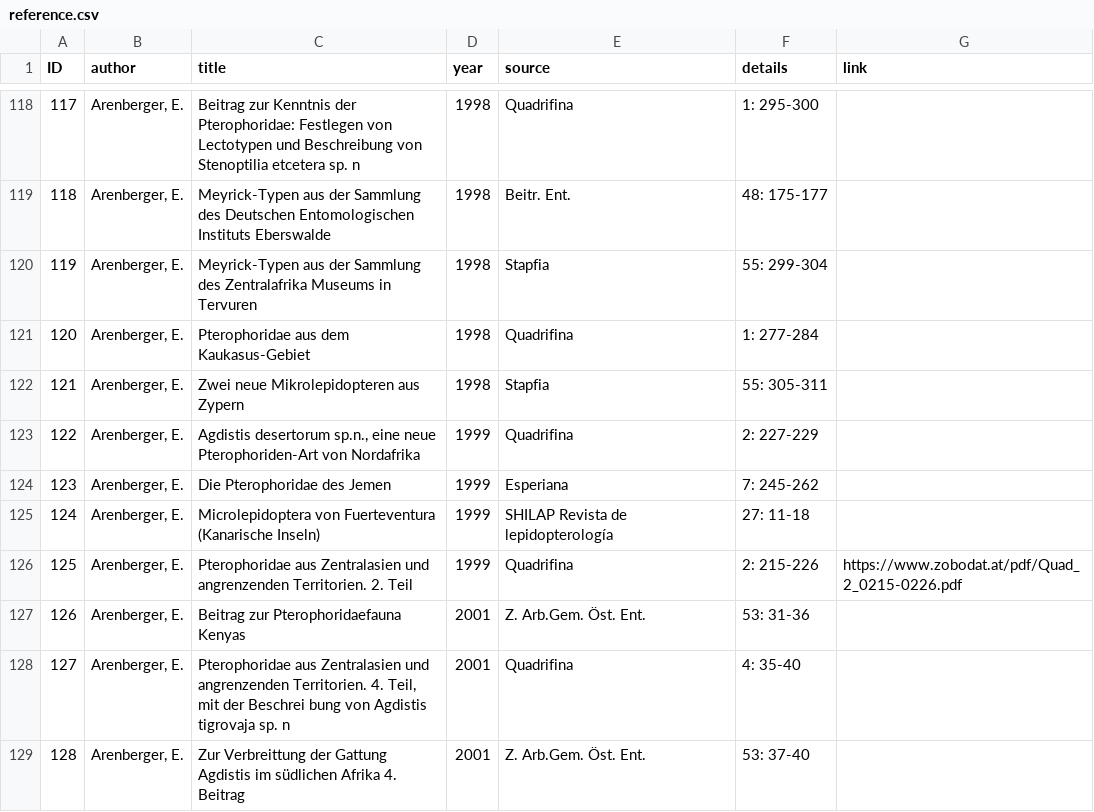
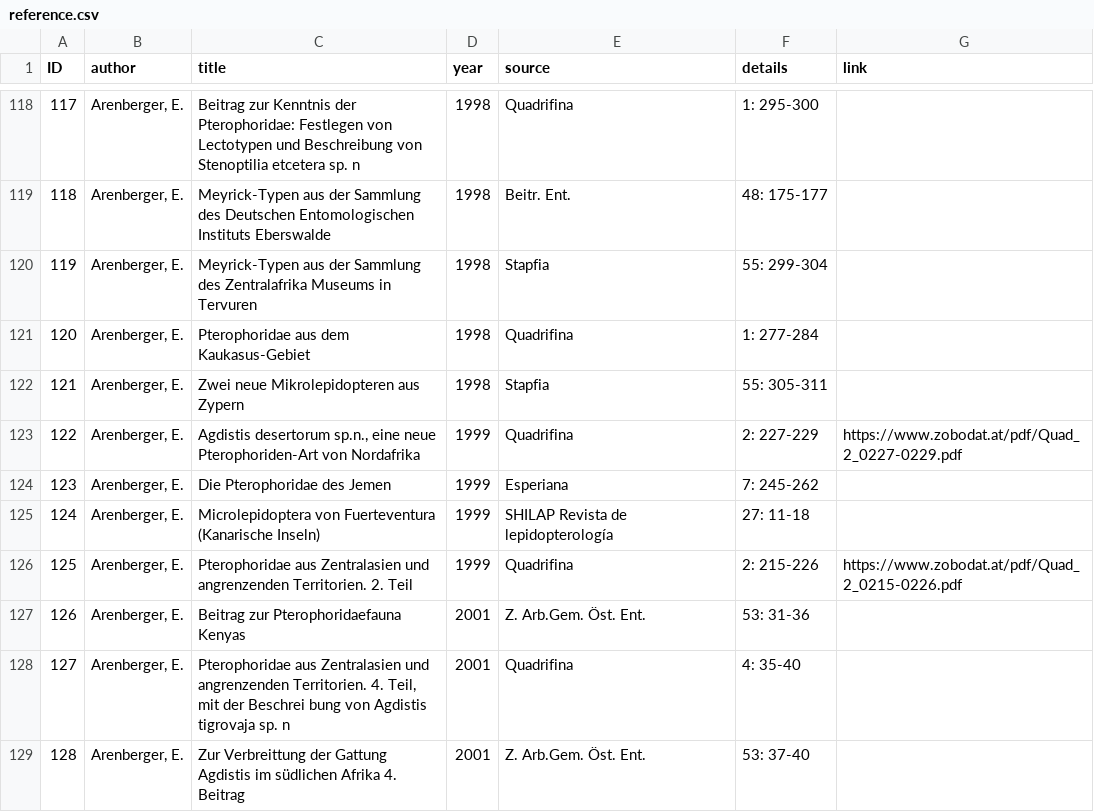
Before and after one commit to dhobern/pterophoroidea, a CSV file: coldp/data/reference.csv, drawn as a sheet; only a part is shown, gaps mark what is left out.

Commit message:
Arenberger 1999 references

```diff
--- a/coldp/data/reference.csv
+++ b/coldp/data/reference.csv
@@ -122,3 +122,3 @@ ID,author,title,year,source,details,link
 121,"Arenberger, E.",Zwei neue Mikrolepidopteren aus Zypern,1998,Stapfia,55: 305-311,
-122,"Arenberger, E.","Agdistis desertorum sp.n., eine neue Pterophoriden-Art von Nordafrika",1999,Quadrifina,2: 227-229,
+122,"Arenberger, E.","Agdistis desertorum sp.n., eine neue Pterophoriden-Art von Nordafrika",1999,Quadrifina,2: 227-229,https://www.zobodat.at/pdf/Quad_2_0227-0229.pdf
 123,"Arenberger, E.",Die Pterophoridae des Jemen,1999,Esperiana,7: 245-262,
```
Also changed, not shown: coldp/data/name.csv, coldp/data/namereference.csv.
